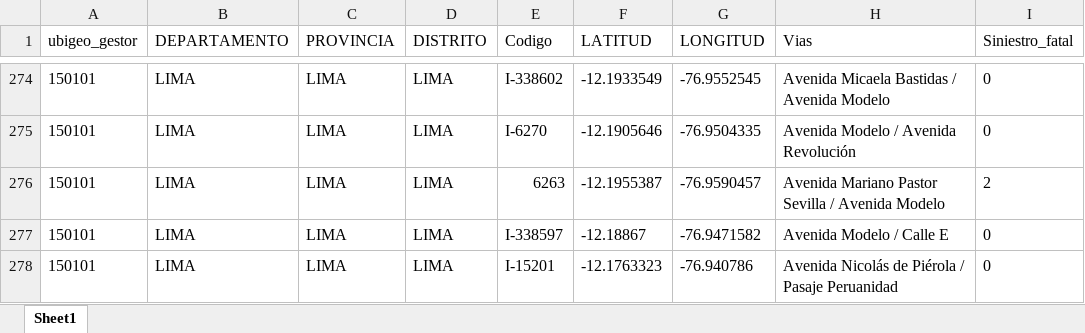
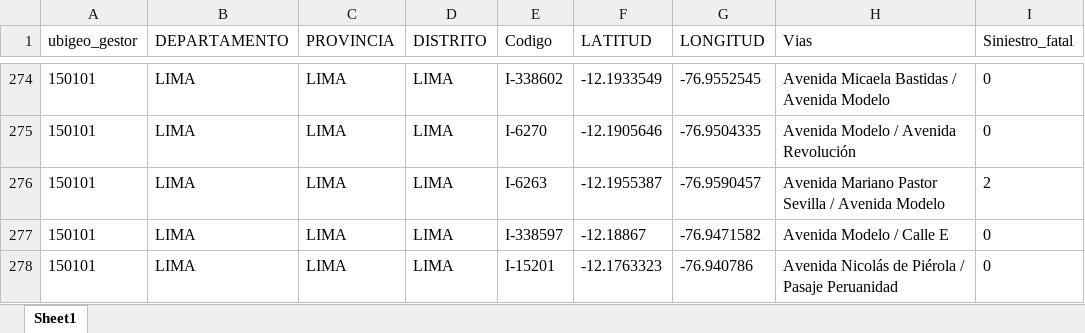
Before and after one commit to dsv-mtc/PI2026, an Excel workbook: Intersecciones/excels/LIMA-LIMA-LIMA.xlsx, sheet Sheet1, drawn as a sheet; only a part is shown, gaps mark what is left out; values as stored, in another font and other column widths than the file's, no borders; the diff names each change by its address in the sheet, - before the commit and + after, or states it on an @@ line.

```diff
--- a/Intersecciones/excels/LIMA-LIMA-LIMA.xlsx (sheet Sheet1)
+++ b/Intersecciones/excels/LIMA-LIMA-LIMA.xlsx (sheet Sheet1)
-E276 (Codigo): 6263
+E276 (Codigo): I-6263
```
Also changed, not shown: Intersecciones/excels/APURIMAC-ANDAHUAYLAS-SAN_JERONIMO.xlsx, Resumen/Intersecciones_resumen.xlsx, 3 other files.
